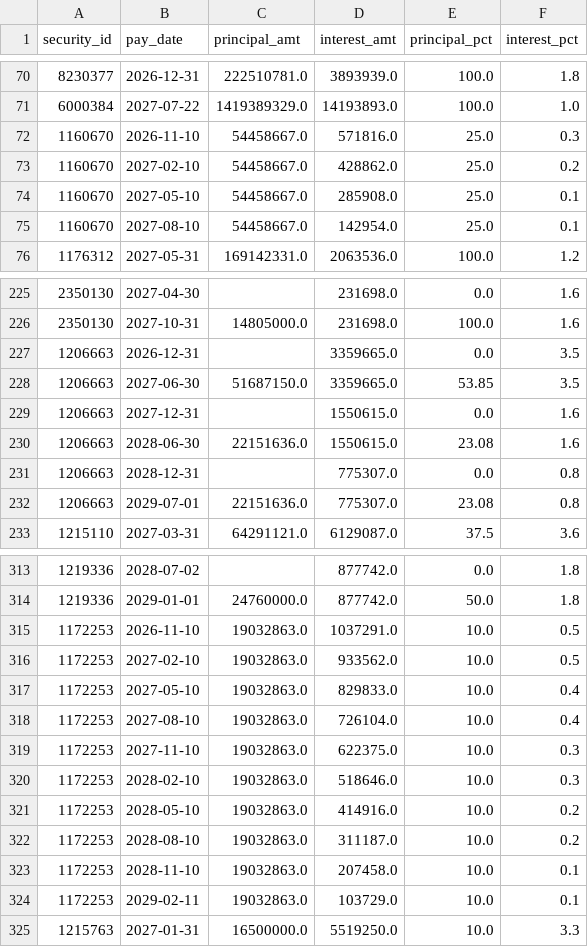
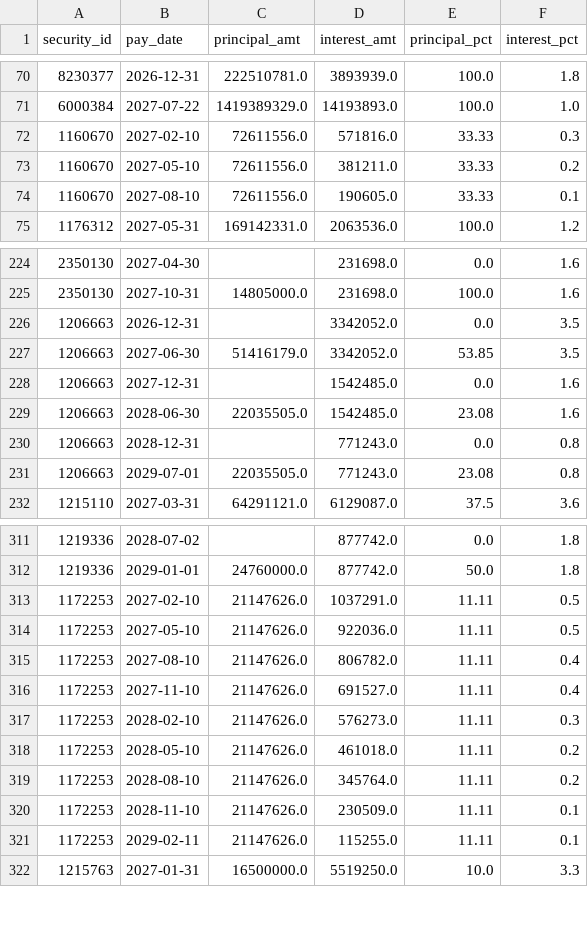
Before and after one commit to yovav81/corp-market-data, a CSV file: data/short/schedules.csv, drawn as a sheet; only a part is shown, gaps mark what is left out; the diff covers the shown part only.

```diff
--- a/data/short/schedules.csv
+++ b/data/short/schedules.csv
@@ -71,6 +71,5 @@
 6000384,2027-07-22,1419389329.0,14193893.0,100.0,1.0
-1160670,2026-11-10,54458667.0,571816.0,25.0,0.3
-1160670,2027-02-10,54458667.0,428862.0,25.0,0.2
-1160670,2027-05-10,54458667.0,285908.0,25.0,0.1
-1160670,2027-08-10,54458667.0,142954.0,25.0,0.1
+1160670,2027-02-10,72611556.0,571816.0,33.33,0.3
+1160670,2027-05-10,72611556.0,381211.0,33.33,0.2
+1160670,2027-08-10,72611556.0,190605.0,33.33,0.1
 1176312,2027-05-31,169142331.0,2063536.0,100.0,1.2
@@ -226,8 +225,8 @@
 2350130,2027-10-31,14805000.0,231698.0,100.0,1.6
-1206663,2026-12-31,,3359665.0,0.0,3.5
-1206663,2027-06-30,51687150.0,3359665.0,53.85,3.5
-1206663,2027-12-31,,1550615.0,0.0,1.6
-1206663,2028-06-30,22151636.0,1550615.0,23.08,1.6
-1206663,2028-12-31,,775307.0,0.0,0.8
-1206663,2029-07-01,22151636.0,775307.0,23.08,0.8
+1206663,2026-12-31,,3342052.0,0.0,3.5
+1206663,2027-06-30,51416179.0,3342052.0,53.85,3.5
+1206663,2027-12-31,,1542485.0,0.0,1.6
+1206663,2028-06-30,22035505.0,1542485.0,23.08,1.6
+1206663,2028-12-31,,771243.0,0.0,0.8
+1206663,2029-07-01,22035505.0,771243.0,23.08,0.8
 1215110,2027-03-31,64291121.0,6129087.0,37.5,3.6
@@ -314,12 +312,11 @@
 1219336,2029-01-01,24760000.0,877742.0,50.0,1.8
-1172253,2026-11-10,19032863.0,1037291.0,10.0,0.5
-1172253,2027-02-10,19032863.0,933562.0,10.0,0.5
-1172253,2027-05-10,19032863.0,829833.0,10.0,0.4
-1172253,2027-08-10,19032863.0,726104.0,10.0,0.4
-1172253,2027-11-10,19032863.0,622375.0,10.0,0.3
-1172253,2028-02-10,19032863.0,518646.0,10.0,0.3
-1172253,2028-05-10,19032863.0,414916.0,10.0,0.2
-1172253,2028-08-10,19032863.0,311187.0,10.0,0.2
-1172253,2028-11-10,19032863.0,207458.0,10.0,0.1
-1172253,2029-02-11,19032863.0,103729.0,10.0,0.1
+1172253,2027-02-10,21147626.0,1037291.0,11.11,0.5
+1172253,2027-05-10,21147626.0,922036.0,11.11,0.5
+1172253,2027-08-10,21147626.0,806782.0,11.11,0.4
+1172253,2027-11-10,21147626.0,691527.0,11.11,0.4
+1172253,2028-02-10,21147626.0,576273.0,11.11,0.3
+1172253,2028-05-10,21147626.0,461018.0,11.11,0.2
+1172253,2028-08-10,21147626.0,345764.0,11.11,0.2
+1172253,2028-11-10,21147626.0,230509.0,11.11,0.1
+1172253,2029-02-11,21147626.0,115255.0,11.11,0.1
 1215763,2027-01-31,16500000.0,5519250.0,10.0,3.3
```
Also changed, not shown: 1 removed row and 6 edited cells elsewhere in this file, data/gov/us_latest.csv, data/hist/alerts_latest.csv, 7 other files.
